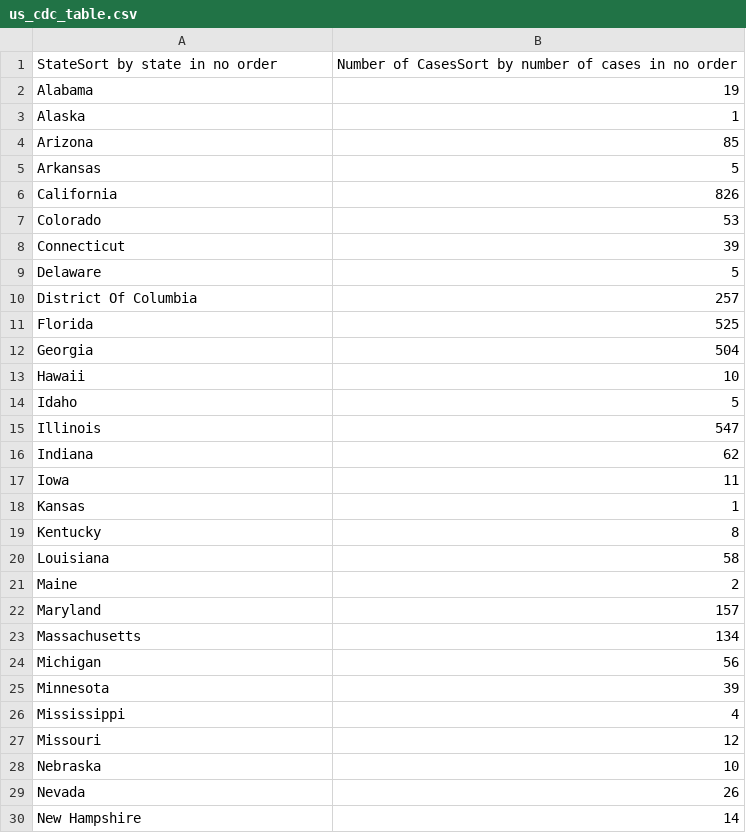
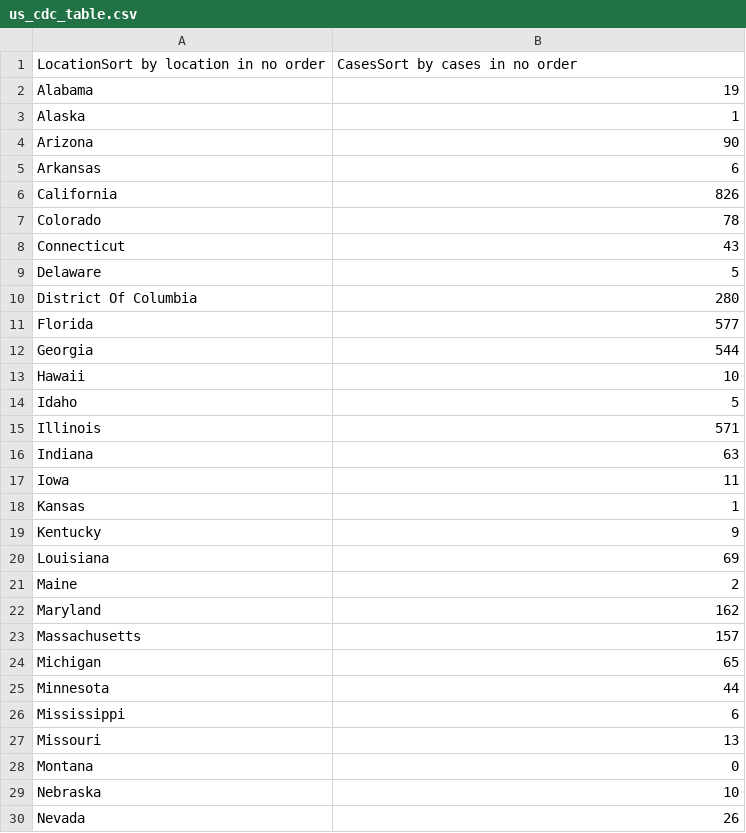
Before and after one commit to ryan-serpico/us-tx-monkeypox-tracker, a CSV file: data/us_cdc_table.csv, drawn as a sheet; only a part is shown; the shorter side is filled out with more unchanged rows; the diff covers the shown part only.

```diff
--- a/data/us_cdc_table.csv
+++ b/data/us_cdc_table.csv
@@ -1,28 +1,29 @@
-StateSort by state in no order,Number of CasesSort by number of cases in no order
+LocationSort by location in no order,CasesSort by cases in no order
 Alabama,19
 Alaska,1
-Arizona,85
-Arkansas,5
+Arizona,90
+Arkansas,6
 California,826
-Colorado,53
-Connecticut,39
+Colorado,78
+Connecticut,43
 Delaware,5
-District Of Columbia,257
-Florida,525
-Georgia,504
+District Of Columbia,280
+Florida,577
+Georgia,544
 Hawaii,10
 Idaho,5
-Illinois,547
-Indiana,62
+Illinois,571
+Indiana,63
 Iowa,11
 Kansas,1
-Kentucky,8
-Louisiana,58
+Kentucky,9
+Louisiana,69
 Maine,2
-Maryland,157
-Massachusetts,134
-Michigan,56
-Minnesota,39
-Mississippi,4
-Missouri,12
+Maryland,162
+Massachusetts,157
+Michigan,65
+Minnesota,44
+Mississippi,6
+Missouri,13
+Montana,0
 Nebraska,10
```
Also changed, not shown: 1 added row and 15 edited cells elsewhere in this file, data/texas_data.csv, data/texas_seven_day_averages.csv, 6 other files.
